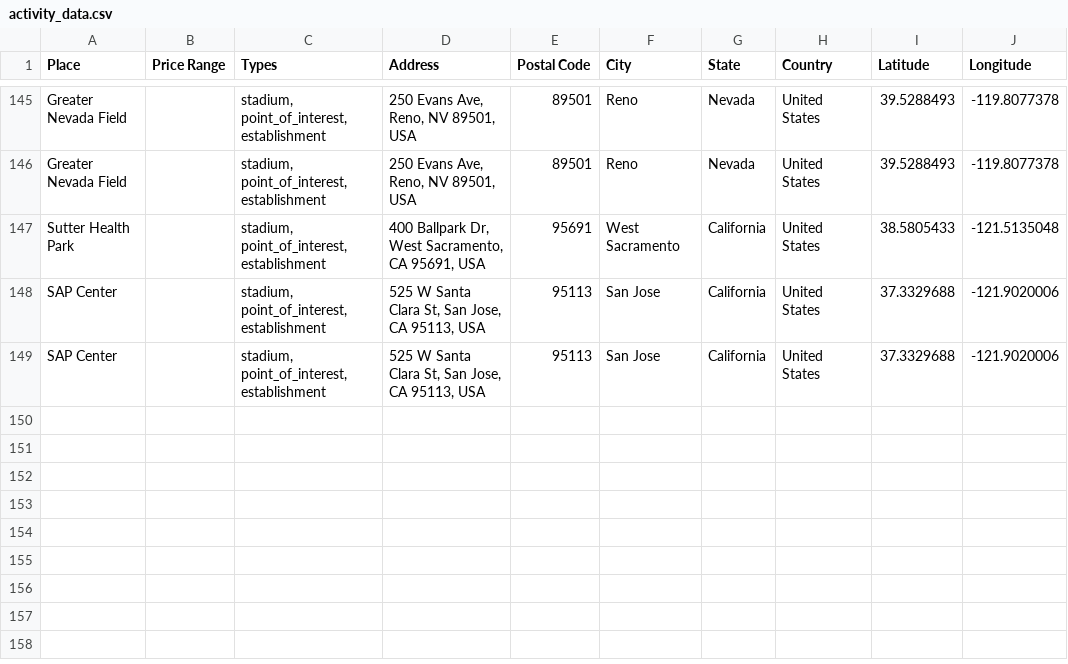
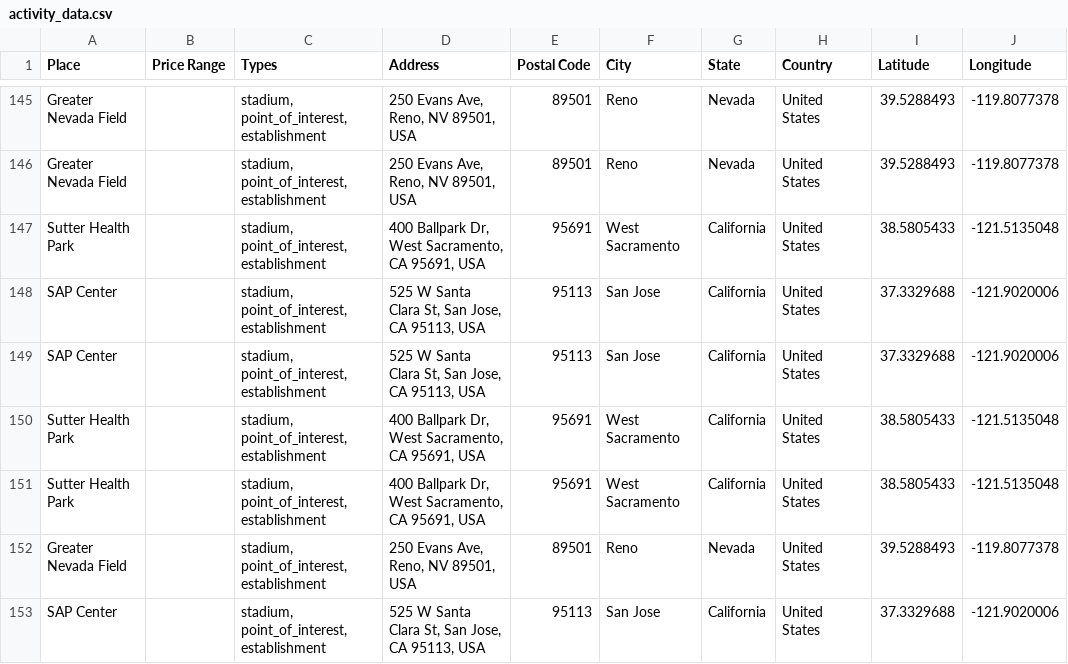
Before and after one commit to ireilly-reilly/JourneyGenius, a CSV file: journey-genius-data-scraping/activity_data.csv, drawn as a sheet; only a part is shown, gaps mark what is left out; the diff names each change by its address in the sheet, - before the commit and + after, or states it on an @@ line.

```diff
--- a/journey-genius-data-scraping/activity_data.csv
+++ b/journey-genius-data-scraping/activity_data.csv
+row 150: Sutter Health Park |  | stadium, point_of_interest, establishment | 400 Ballpark Dr, West Sacramento, CA 95691, USA | 95691 | West Sacramento | California | United States | 38.5805433 | -121.5135048
+row 151: Sutter Health Park |  | stadium, point_of_interest, establishment | 400 Ballpark Dr, West Sacramento, CA 95691, USA | 95691 | West Sacramento | California | United States | 38.5805433 | -121.5135048
+row 152: Greater Nevada Field |  | stadium, point_of_interest, establishment | 250 Evans Ave, Reno, NV 89501, USA | 89501 | Reno | Nevada | United States | 39.5288493 | -119.8077378
+row 153: SAP Center |  | stadium, point_of_interest, establishment | 525 W Santa Clara St, San Jose, CA 95113, USA | 95113 | San Jose | California | United States | 37.3329688 | -121.9020006
```
Also changed, not shown: journey-genius-data-scraping/hotel_data.csv, journey-genius-data-scraping/landmark_data.csv, 6 other files.
